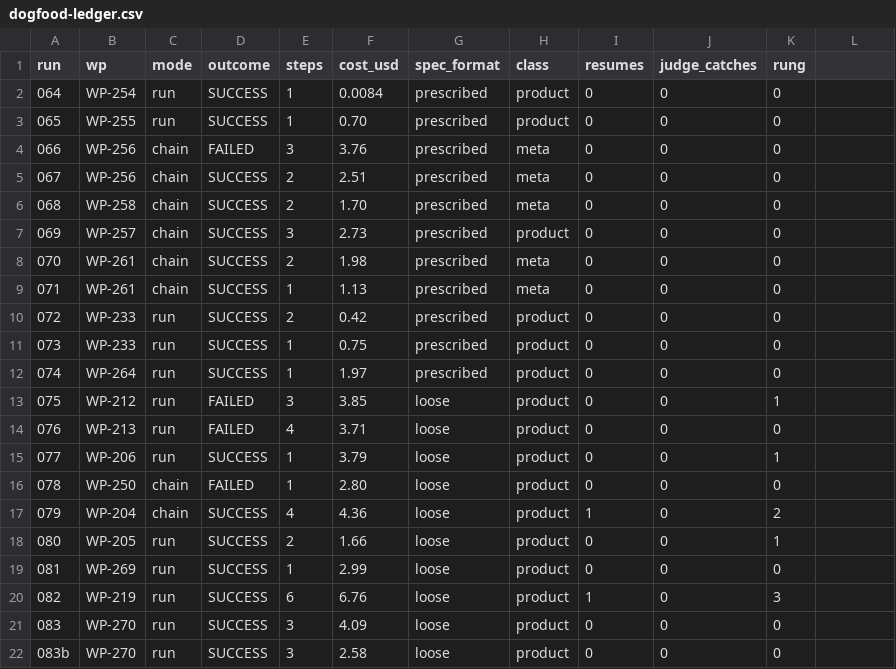
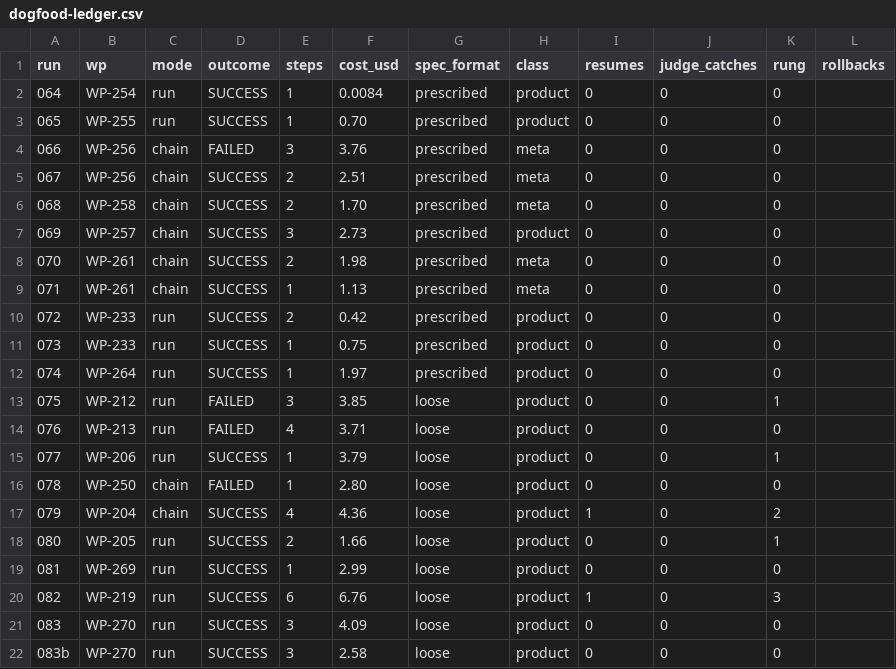
Before and after one commit to nzolotarev101/chikory, a CSV file: docs/reports/dogfood-ledger.csv, drawn as a sheet.

```diff
--- a/docs/reports/dogfood-ledger.csv
+++ b/docs/reports/dogfood-ledger.csv
@@ -1,2 +1,2 @@
-run,wp,mode,outcome,steps,cost_usd,spec_format,class,resumes,judge_catches,rung
+run,wp,mode,outcome,steps,cost_usd,spec_format,class,resumes,judge_catches,rung,rollbacks
 064,WP-254,run,SUCCESS,1,0.0084,prescribed,product,0,0,0
```
Also changed, not shown: 2 other files.
